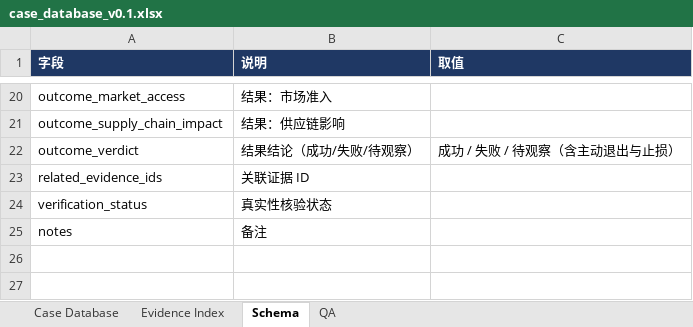
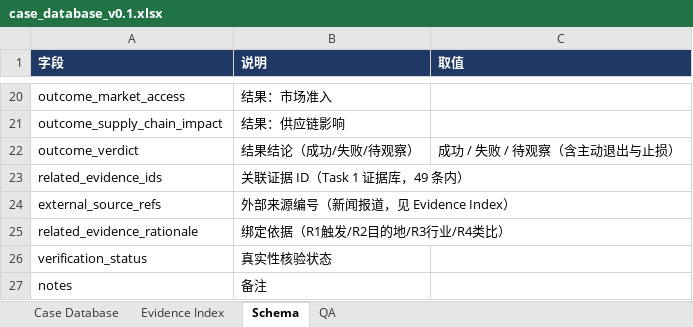
Before and after one commit to RiaYanvv/project, an Excel workbook: data/processed/case_database_v0.1.xlsx, sheet Schema, drawn as a sheet; only a part is shown, gaps mark what is left out; values as stored, in another font and other column widths than the file's, no borders; the diff names each change by its address in the sheet, - before the commit and + after, or states it on an @@ line.

Commit message:
data(task5): real evidence bindings for the 17 held-out cases + isolation audit
* case_database_v0.1.xlsx: related_evidence_ids now resolve to the 49-doc evidence
  base (was NEWS_*/REUTERS_* placeholders), plus external_source_refs and a
  per-case binding rationale; Evidence Index gains used_by_cases
* historical_case_benchmark.xlsx: Benchmark sheet carries related_evidence_ids /
  evidence_rationale / external_source_refs; QA registers the held-out audit,
  the 4 background-level overlaps and the RETURN_002 same-wire-story note
* case_benchmark/: the 17 narratives and the audit workbook follow the new fields
* re-ran the Task 6/7 writers and evaluation_report.md

```diff
--- a/data/processed/case_database_v0.1.xlsx (sheet Schema)
+++ b/data/processed/case_database_v0.1.xlsx (sheet Schema)
-B23 (说明): 关联证据 ID
+B23 (说明): 关联证据 ID（Task 1 证据库，49 条内）
+row 24: external_source_refs | 外部来源编号（新闻报道，见 Evidence Index）
+row 25: related_evidence_rationale | 绑定依据（R1触发/R2目的地/R3行业/R4类比）
```
Also changed, not shown: sheet QA, sheet Case Database, sheet Evidence Index, data/evaluation/benchmark_results.xlsx, data/evaluation/case_benchmark/evidence_cases_v0.1.xlsx, 21 other files.
